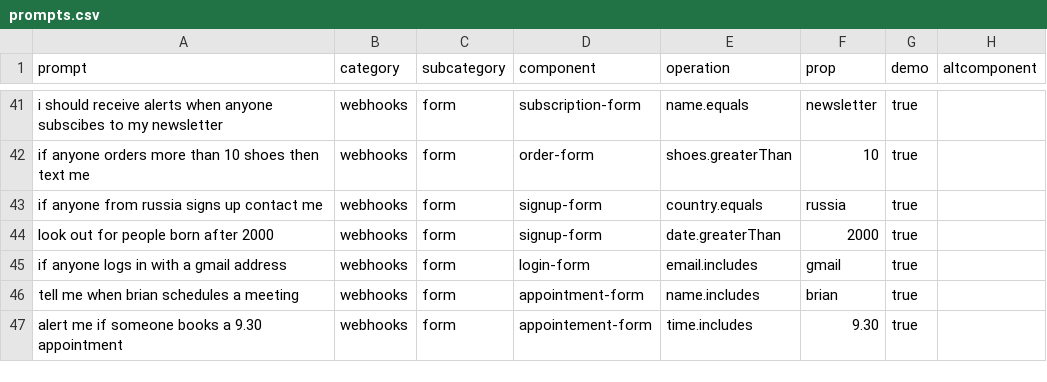
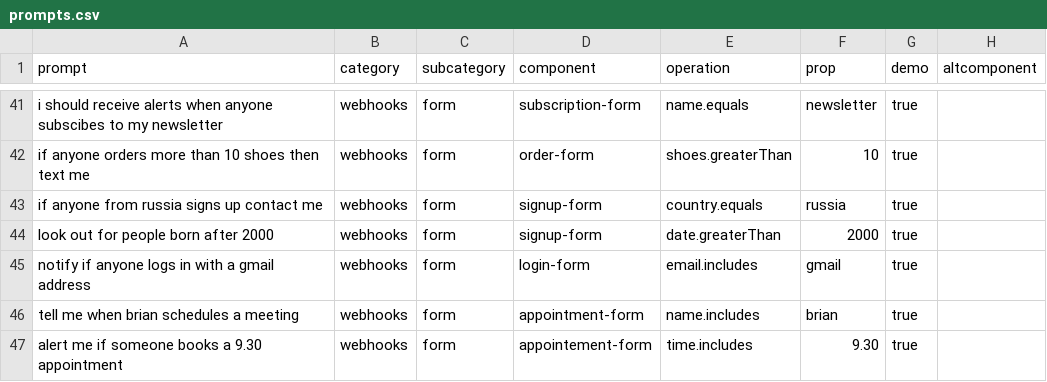
Before and after one commit to brianmusuku/superuser, a CSV file: src/lib/data/prompts.csv, drawn as a sheet; only a part is shown, gaps mark what is left out.

Commit message:
fix: change prompts

```diff
--- a/src/lib/data/prompts.csv
+++ b/src/lib/data/prompts.csv
@@ -44,3 +44,3 @@ if anyone from russia signs up contact me, webhooks, form, signup-form, country.
 look out for people born after 2000, webhooks, form, signup-form, date.greaterThan, 2000, true
-if anyone logs in with a gmail address, webhooks, form, login-form, email.includes, gmail, true
+notify if anyone logs in with a gmail address, webhooks, form, login-form, email.includes, gmail, true
 tell me when brian schedules a meeting, webhooks, form, appointment-form, name.includes, brian, true
```
